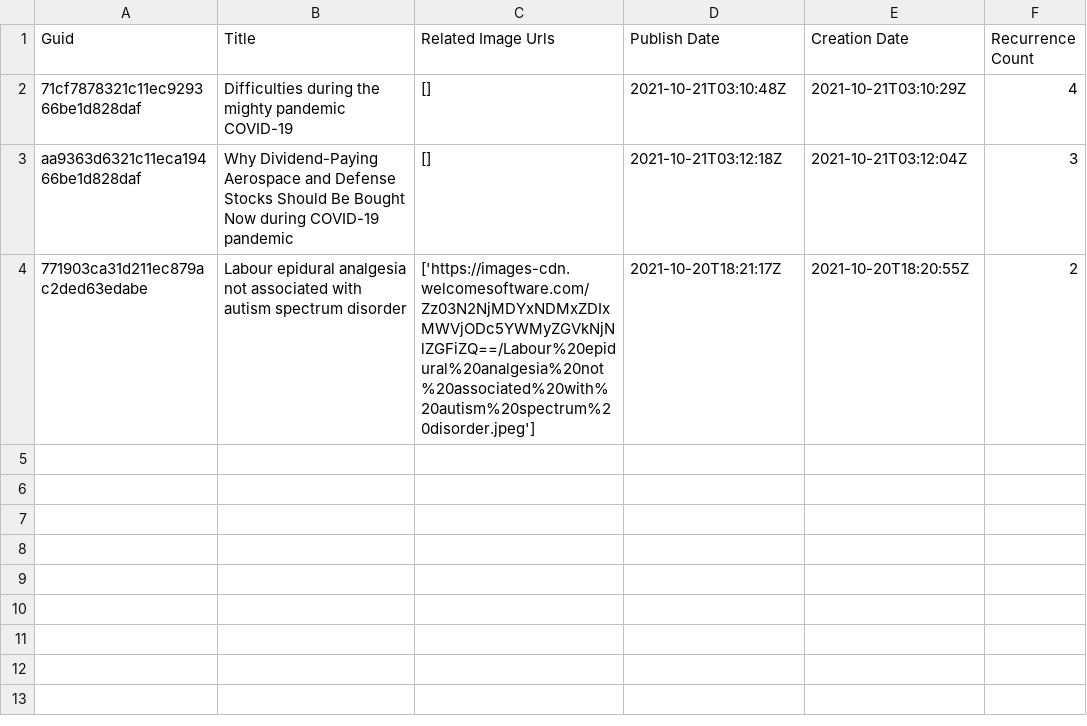
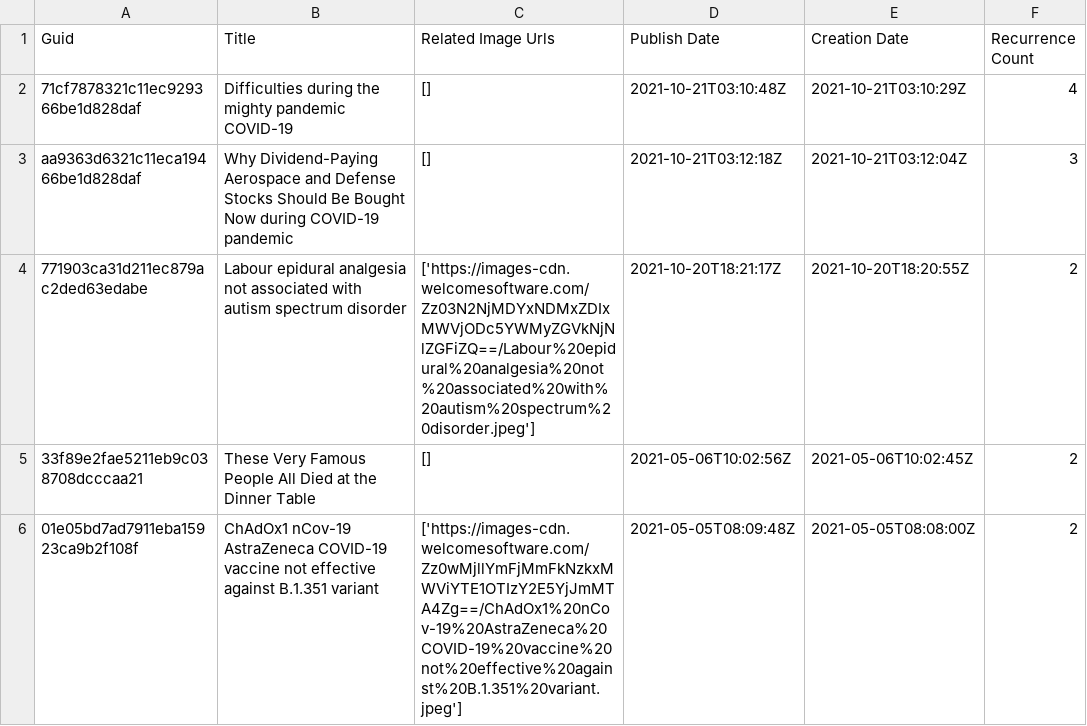
Before and after one commit to Dhruba10414/Integration-Specialist-Aptitude-Test, a CSV file: exercise 2/event.csv, drawn as a sheet.

```diff
--- a/exercise 2/event.csv
+++ b/exercise 2/event.csv
@@ -4 +4,3 @@ aa9363d6321c11eca19466be1d828daf,Why Dividend-Paying Aerospace and Defense Stock
 771903ca31d211ec879ac2ded63edabe,Labour epidural analgesia not associated with autism spectrum disorder,['https://images-cdn.welcomesoftware.com/Zz03N2NjMDYxNDMxZDIxMWVjODc5YWMyZGVkNjNlZGFiZQ==/Labour%20epidural%20analgesia%20not%20associated%20with%20autism%20spectrum%20disorder.jpeg'],2021-10-20T18:21:17Z,2021-10-20T18:20:55Z,2
+33f89e2fae5211eb9c038708dcccaa21,These Very Famous People All Died at the Dinner Table,[],2021-05-06T10:02:56Z,2021-05-06T10:02:45Z,2
+01e05bd7ad7911eba15923ca9b2f108f,ChAdOx1 nCov-19 AstraZeneca COVID-19 vaccine not effective against B.1.351 variant,['https://images-cdn.welcomesoftware.com/Zz0wMjllYmFjMmFkNzkxMWViYTE1OTIzY2E5YjJmMTA4Zg==/ChAdOx1%20nCov-19%20AstraZeneca%20COVID-19%20vaccine%20not%20effective%20against%20B.1.351%20variant.jpeg'],2021-05-05T08:09:48Z,2021-05-05T08:08:00Z,2
```
Also changed, not shown: 1 other file.
